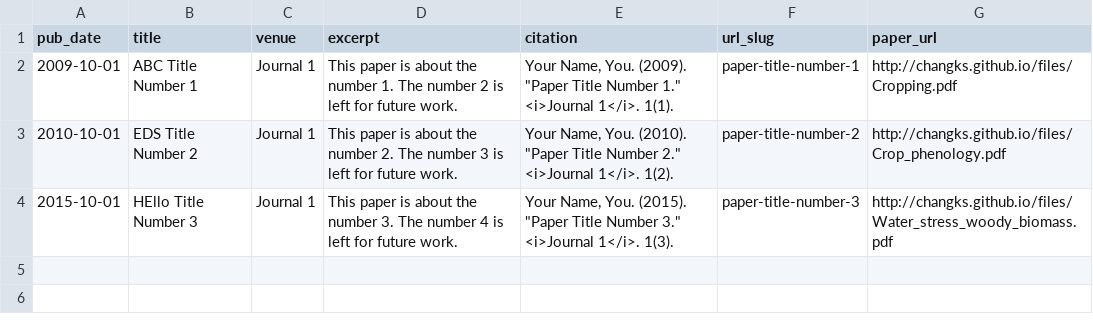
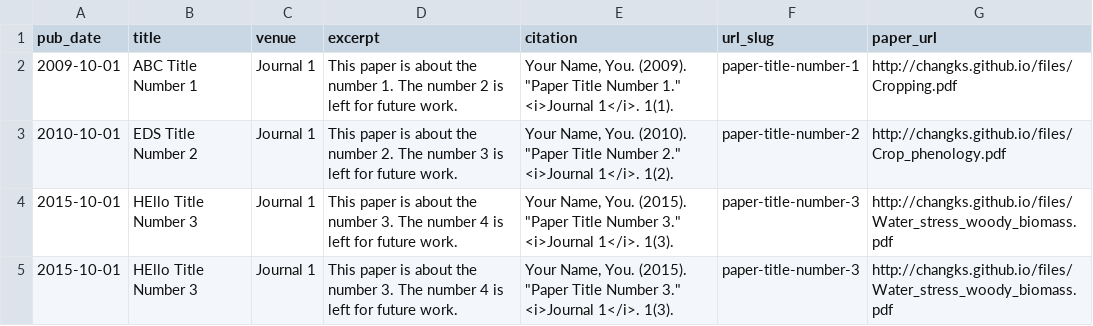
Before and after one commit to changks/changks.github.io, a TSV file: markdown_generator/publications.tsv, drawn as a sheet.

Commit message:
ed

```diff
--- a/markdown_generator/publications.tsv
+++ b/markdown_generator/publications.tsv
@@ -4 +4,2 @@ pub_date	title	venue	excerpt	citation	url_slug	paper_url
 2015-10-01	HEllo Title Number 3	Journal 1	This paper is about the number 3. The number 4 is left for future work.	Your Name, You. (2015). "Paper Title Number 3." <i>Journal 1</i>. 1(3).	paper-title-number-3	http://changks.github.io/files/Water_stress_woody_biomass.pdf
+2015-10-01	HEllo Title Number 3	Journal 1	This paper is about the number 3. The number 4 is left for future work.	Your Name, You. (2015). "Paper Title Number 3." <i>Journal 1</i>. 1(3).	paper-title-number-3	http://changks.github.io/files/Water_stress_woody_biomass.pdf
```
